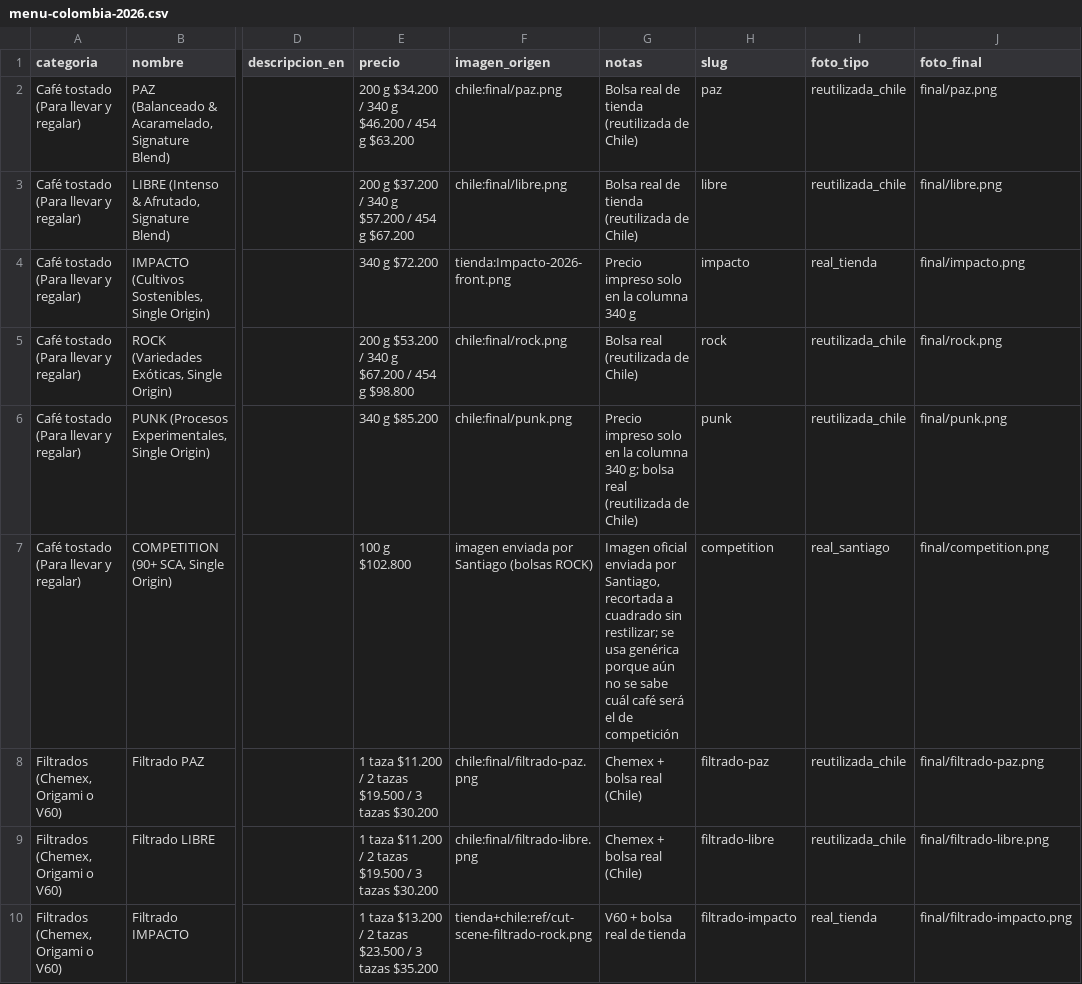
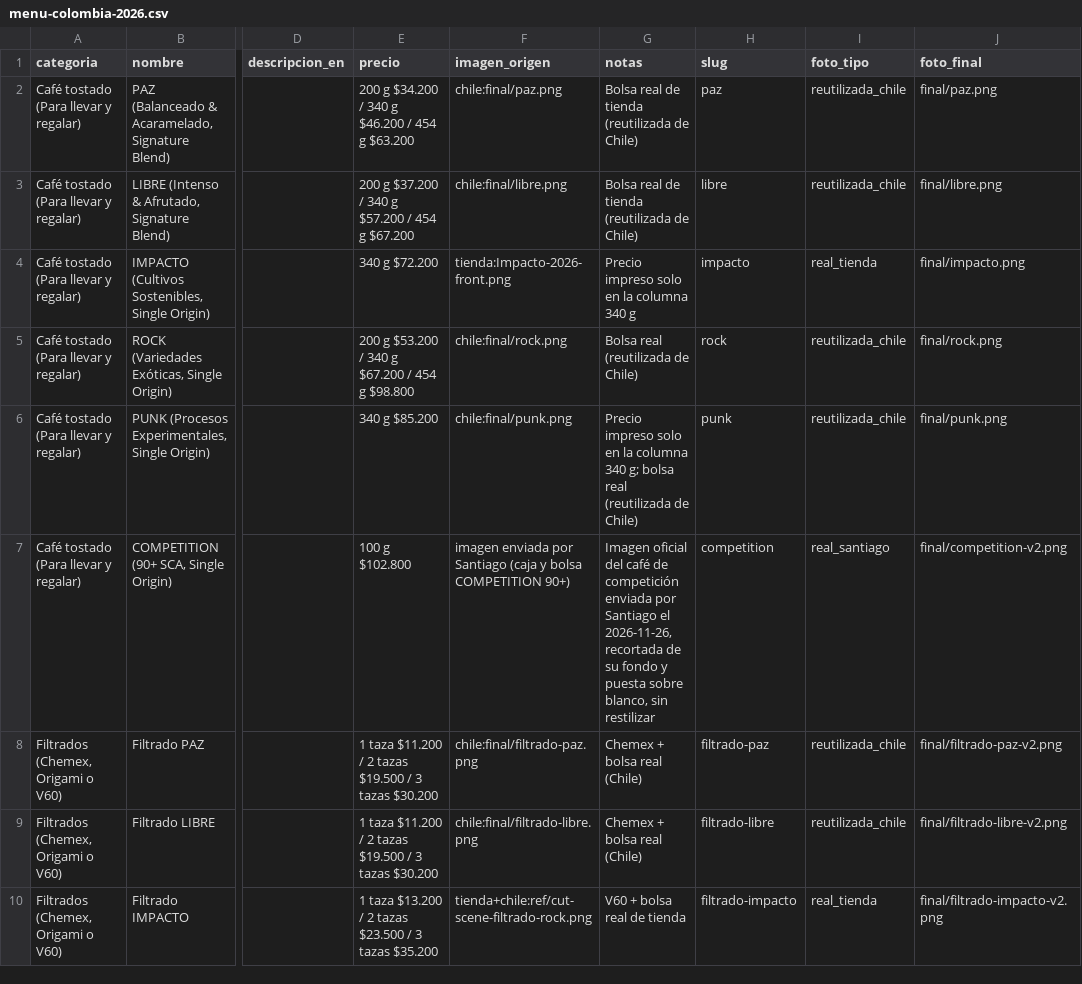
Before and after one commit to lidertransformacion/customerLoyalty, a CSV file: web/scripts/data/menu-colombia-2026.csv, drawn as a sheet; only a part is shown, gaps mark what is left out; the diff covers the shown part only; the diff names each change by its address in the sheet, - before the commit and + after, or states it on an @@ line.

Commit message:
The Colombian menu comes alive: steam, cold glass, dripping filter, running honey
Every studio photograph and chapter cover is measured (scripts/colombia-studio-effects.py) and given its own life: thin white steam over what is served hot, clear water drops and bubbles that keep to the outline of each glass, a fine drip into the carafe, a window light and richer colour on food, and syrup creeping down the French toast. An opened product comes closer, slowly.

Filter scenes are framed by their subject so they fill the product page, and the product card is compact on phones.

New photographs: the Competition box, and the six filter coffees from the November set. The last sheet closes with the motto of the print's back cover and the countries of the house. Adds the Odoo page template for the menu.

```diff
--- a/web/scripts/data/menu-colombia-2026.csv
+++ b/web/scripts/data/menu-colombia-2026.csv
-F7 (imagen_origen): …por Santiago (bolsas ROCK)
+F7 (imagen_origen): …por Santiago (caja y bolsa COMPETITION 90+)
-G7 (notas): Imagen oficial enviada por Santiago, recortada a cuadrado sin restilizar; se usa genérica porque aún no se sabe cuál café será el de competición
+G7 (notas): Imagen oficial del café de competición enviada por Santiago el 2026-11-26, recortada de su fondo y puesta sobre blanco, sin restilizar
-J7 (foto_final): final/competition.png
+J7 (foto_final): final/competition-v2.png
-J8 (foto_final): final/filtrado-paz.png
+J8 (foto_final): final/filtrado-paz-v2.png
-J9 (foto_final): final/filtrado-libre.png
+J9 (foto_final): final/filtrado-libre-v2.png
-J10 (foto_final): final/filtrado-impacto.png
+J10 (foto_final): final/filtrado-impacto-v2.png
```
Also changed, not shown: 5 edited cells elsewhere in this file, 29 other files.
